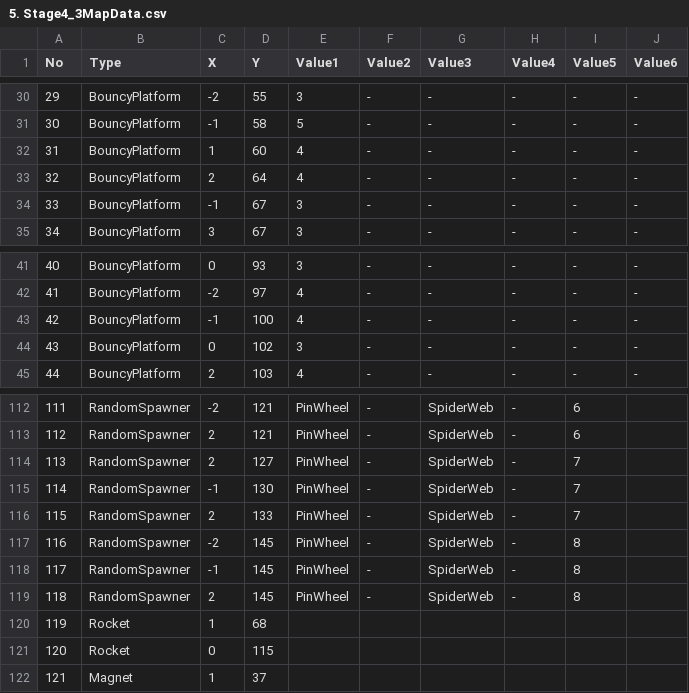
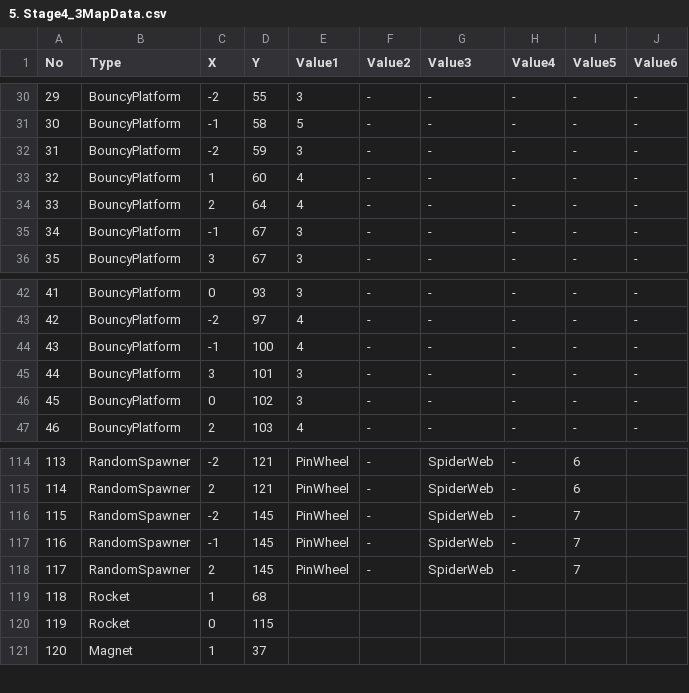
Before and after one commit to dkstlzu/EvenIGamethon5_7Team, a CSV file: Production/Assets/StreamingAssets/MapData/5. Stage4_3MapData.csv, drawn as a sheet; only a part is shown, gaps mark what is left out; removed rows and columns are numbered as before the commit, all else as after; the diff names each change by its address in the sheet, - before the commit and + after, or states it on an @@ line.

```diff
--- a/Production/Assets/StreamingAssets/MapData/5. Stage4_3MapData.csv
+++ b/Production/Assets/StreamingAssets/MapData/5. Stage4_3MapData.csv
+row 32: 31 | BouncyPlatform | -2 | 59 | 3 | - | - | - | - | -
@@ column A (No) renumbered from row 33 down @@
+row 45: 44 | BouncyPlatform | 3 | 101 | 3 | - | - | - | - | -
-row 114: 113 | RandomSpawner | 2 | 127 | PinWheel | - | SpiderWeb | - | 7
-row 115: 114 | RandomSpawner | -1 | 130 | PinWheel | - | SpiderWeb | - | 7
-row 116: 115 | RandomSpawner | 2 | 133 | PinWheel | - | SpiderWeb | - | 7
-I116:I118 (Value5): 8
+I116:I118 (Value5): 7
```
Also changed, not shown: Production/Assets/StreamingAssets/MapData/5. Stage4_1MapData.csv, Production/Assets/StreamingAssets/MapData/5. Stage4_2MapData.csv.
